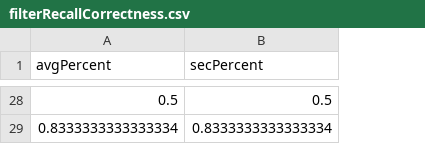
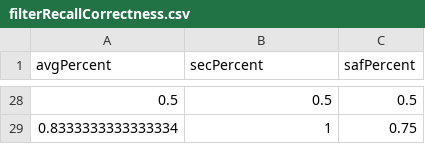
Before and after one commit to dccoleman/WearCPSWeb, a CSV file: analysis/results/filteredCSV/filterRecallCorrectness.csv, drawn as a sheet; only a part is shown, gaps mark what is left out; the diff covers the shown part only; the diff names each change by its address in the sheet, - before the commit and + after, or states it on an @@ line.

```diff
--- a/analysis/results/filteredCSV/filterRecallCorrectness.csv
+++ b/analysis/results/filteredCSV/filterRecallCorrectness.csv
+column C (safPercent), rows 28-29: 0.5 | 0.75
-B29 (secPercent): 0.8333333333333334
+B29 (secPercent): 1
```
Also changed, not shown: 17 edited cells elsewhere in this file, analysis/results/filteredCSV/filterNotificationResponseCorrectness.csv, analysis/results/filteredCSV/filterNotificationResponseCorrectnessPerRow.csv, 26 other files.
